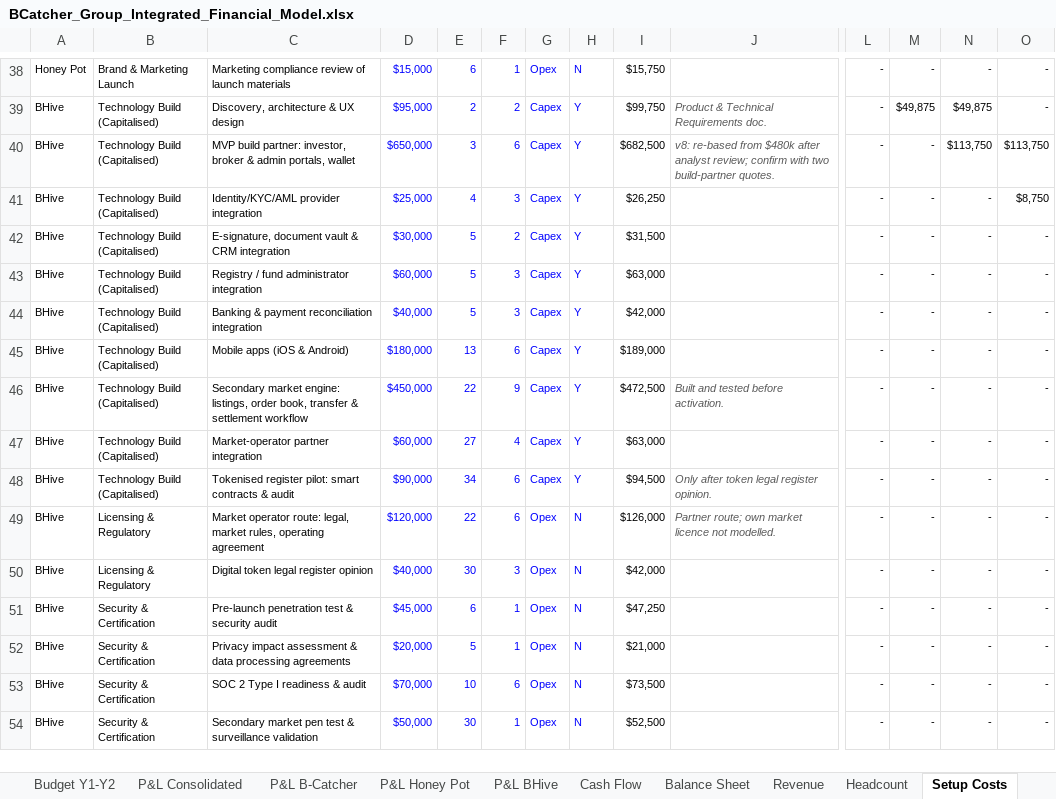
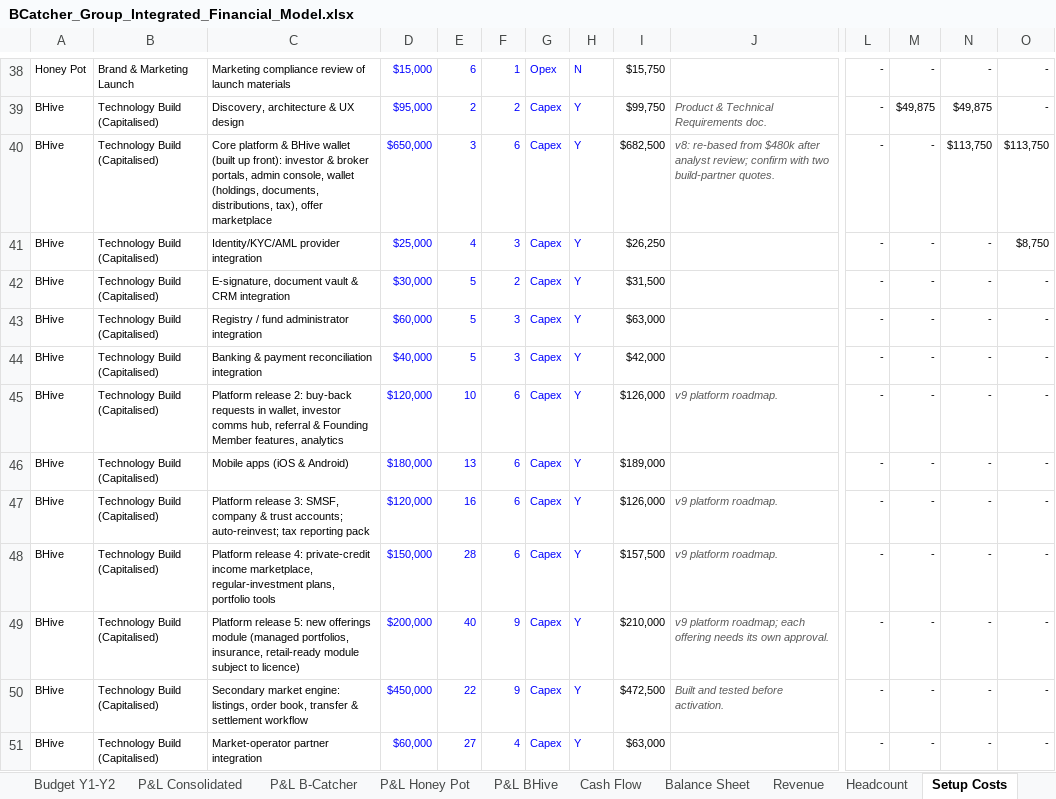
Before and after one commit to SimonQTangible/github-slideshow, an Excel workbook: bcatcher-group/BCatcher_Group_Integrated_Financial_Model.xlsx, sheet Setup Costs, drawn as a sheet; only a part is shown, gaps mark what is left out; the shorter side is filled out with more unchanged rows; values as stored, in another font and other column widths than the file's, no borders; rows hold the shown columns only; the diff covers the shown part only; the diff names each change by its address in the sheet, - before the commit and + after, or states it on an @@ line.

```diff
--- a/bcatcher-group/BCatcher_Group_Integrated_Financial_Model.xlsx (sheet Setup Costs)
+++ b/bcatcher-group/BCatcher_Group_Integrated_Financial_Model.xlsx (sheet Setup Costs)
-C40: MVP build partner: investor, broker & admin portals, wallet
+C40: Core platform & BHive wallet (built up front): investor & broker portals, admin console, wallet (holdings, documents, distributions, tax), offer marketplace
+row 45: BHive | Technology Build (Capitalised) | Platform release 2: buy-back requests in wallet, investor comms hub, referral & Founding Member features, analytics | $120,000 | 10 | 6 | Capex | Y | $126,000 | v9 platform roadmap. | - | - | - | -
+row 47: BHive | Technology Build (Capitalised) | Platform release 3: SMSF, company & trust accounts; auto-reinvest; tax reporting pack | $120,000 | 16 | 6 | Capex | Y | $126,000 | v9 platform roadmap. | - | - | - | -
+row 48: BHive | Technology Build (Capitalised) | Platform release 4: private-credit income marketplace, regular-investment plans, portfolio tools | $150,000 | 28 | 6 | Capex | Y | $157,500 | v9 platform roadmap. | - | - | - | -
+row 49: BHive | Technology Build (Capitalised) | Platform release 5: new offerings module (managed portfolios, insurance, retail-ready module subject to licence) | $200,000 | 40 | 9 | Capex | Y | $210,000 | v9 platform roadmap; each offering needs its own approval. | - | - | - | -
```
Also changed, not shown: 93 edited cells elsewhere in this sheet, sheet Cash Flow, sheet P&L Consolidated, sheet Balance Sheet, sheet P&L BHive, sheet Revenue, sheet P&L B-Catcher, 6 more sheets, formulas that keep their value, 39 other files.
